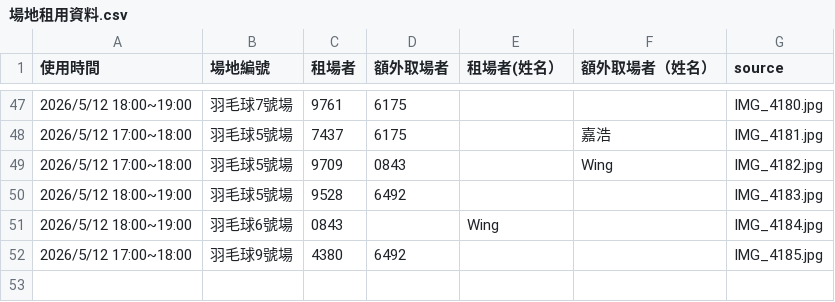
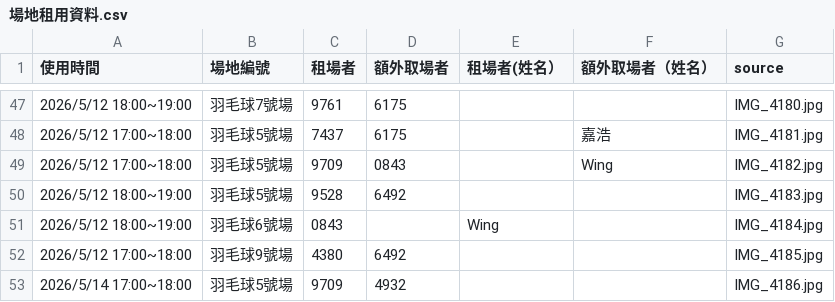
Before and after one commit to adidasracket-Lao/sports-court-booking, a CSV file: 場地租用資料.csv, drawn as a sheet; only a part is shown, gaps mark what is left out.

```diff
--- a/場地租用資料.csv
+++ b/場地租用資料.csv
@@ -52 +52,2 @@
 2026/5/12 17:00~18:00,羽毛球9號場,4380,6492,,,IMG_4185.jpg
+2026/5/14 17:00~18:00,羽毛球5號場,9709,4932,,,IMG_4186.jpg
```
Also changed, not shown: 32 other files.
